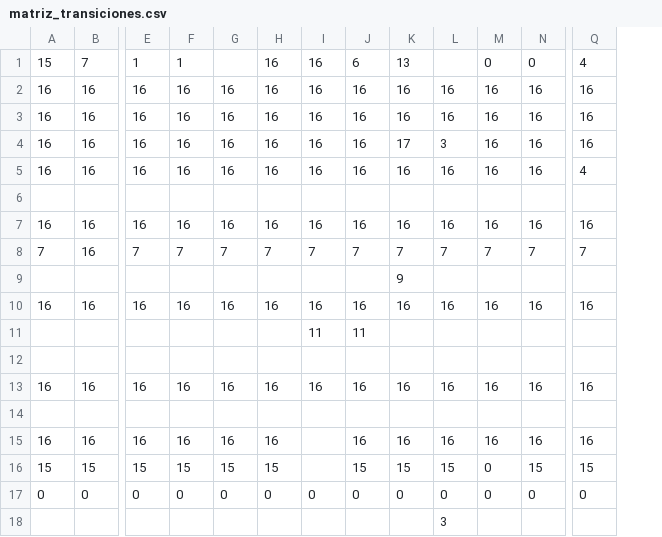
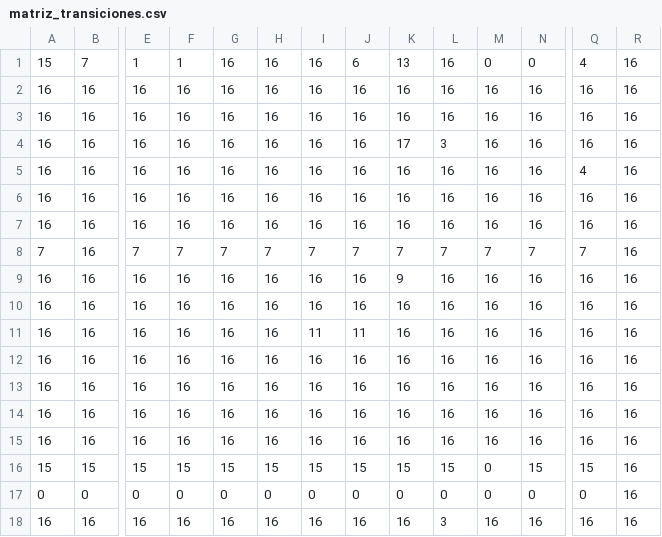
Before and after one commit to dolorusso/compiler, a CSV file: src/Compilador/Lexer/Matrices/matriz_transiciones.csv, drawn as a sheet; only a part is shown, gaps mark what is left out; removed rows and columns are numbered as before the commit, all else as after; rows hold the shown columns only; the diff names each change by its address in the sheet, - before the commit and + after, or states it on an @@ line.

```diff
--- a/src/Compilador/Lexer/Matrices/matriz_transiciones.csv
+++ b/src/Compilador/Lexer/Matrices/matriz_transiciones.csv
+column R, rows 1-5: all 16; rows 7-8: 16 | 16; row 10: 16; row 12: 16; rows 15-17: all 16
-G1: (empty)
+G1: 16
-L1: (empty)
+L1: 16
-row 6: (empty)
+row 6: 16 | 16 | 16 | 16 | 16 | 16 | 16 | 16 | 16 | 16 | 16 | 16 | 16 | 16
-row 9:  |  |  |  |  |  |  |  | 9
+row 9: 16 | 16 | 16 | 16 | 16 | 16 | 16 | 16 | 9 | 16 | 16 | 16 | 16 | 16
-row 11:  |  |  |  |  |  | 11 | 11
-row 12: (empty)
+row 11: 16 | 16 | 16 | 16 | 16 | 16 | 11 | 11 | 16 | 16 | 16 | 16 | 16 | 16
-row 14: (empty)
+row 13: 16 | 16 | 16 | 16 | 16 | 16 | 16 | 16 | 16 | 16 | 16 | 16 | 16 | 16
+row 14: 16 | 16 | 16 | 16 | 16 | 16 | 16 | 16 | 16 | 16 | 16 | 16 | 16 | 16
-I15: (empty)
+I15: 16
-I16: (empty)
+I16: 15
-row 18:  |  |  |  |  |  |  |  |  | 3
+row 18: 16 | 16 | 16 | 16 | 16 | 16 | 16 | 16 | 16 | 3 | 16 | 16 | 16 | 16
```
Also changed, not shown: src/Compilador/Lexer/Matrices/matriz_acciones_semanticas.csv, 3 other files.
